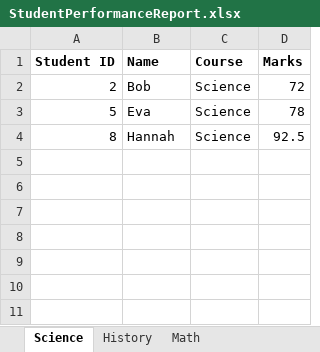
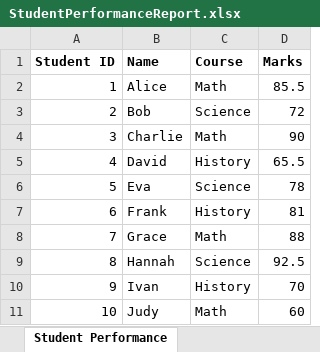
Before and after one commit to NaralaJithendra/StudentPerformanceTracker, an Excel workbook: StudentPerformanceReport.xlsx, sheet Student Performance, drawn as a sheet; values as stored, in another font and other column widths than the file's, no borders; the diff names each change by its address in the sheet, - before the commit and + after, or states it on an @@ line.

```diff
--- a/StudentPerformanceReport.xlsx (sheet Student Performance)
+++ b/StudentPerformanceReport.xlsx (sheet Student Performance)
-sheet tab: Science
+sheet tab: Student Performance
-sheet tab: History
-sheet tab: Math
+row 2: 1 | Alice | Math | 85.5
+row 4: 3 | Charlie | Math | 90
+row 5: 4 | David | History | 65.5
+row 7: 6 | Frank | History | 81
+row 8: 7 | Grace | Math | 88
+row 10: 9 | Ivan | History | 70
+row 11: 10 | Judy | Math | 60
```
Also changed, not shown: 13 other files.
